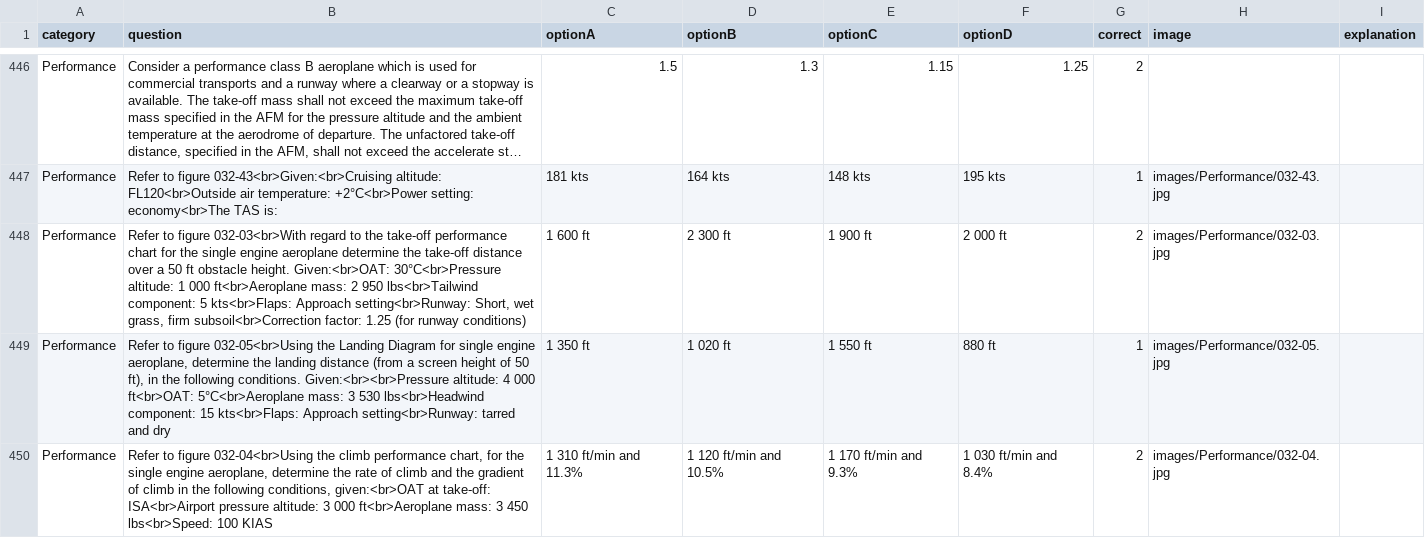
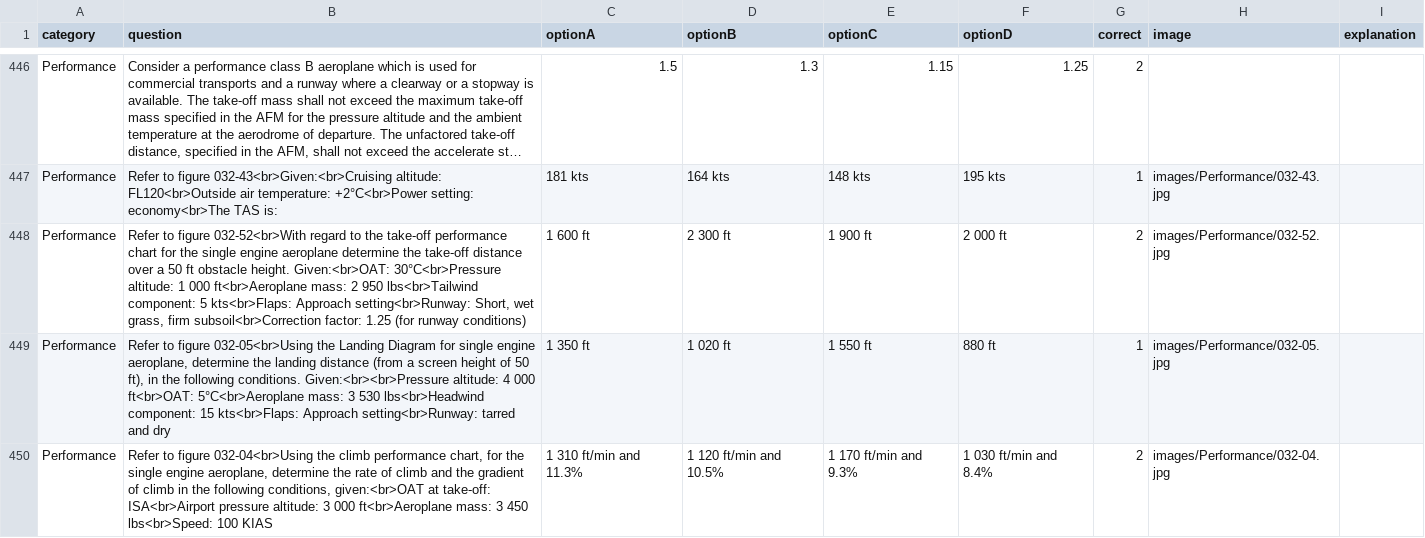
Before and after one commit to Georgesk1997/ETIHAD, a CSV file: categories/performance.csv, drawn as a sheet; only a part is shown, gaps mark what is left out; long unchanged cells end in …; the diff covers the shown part only; the diff names each change by its address in the sheet, - before the commit and + after, or states it on an @@ line.

Commit message:
Update performance.csv

```diff
--- a/categories/performance.csv
+++ b/categories/performance.csv
-B448 (question): …to figure 032-03<br>With regard to…
+B448 (question): …to figure 032-52<br>With regard to…
-H448 (image): images/Performance/032-03.jpg
+H448 (image): images/Performance/032-52.jpg
```
Also changed, not shown: 6 edited cells elsewhere in this file.
